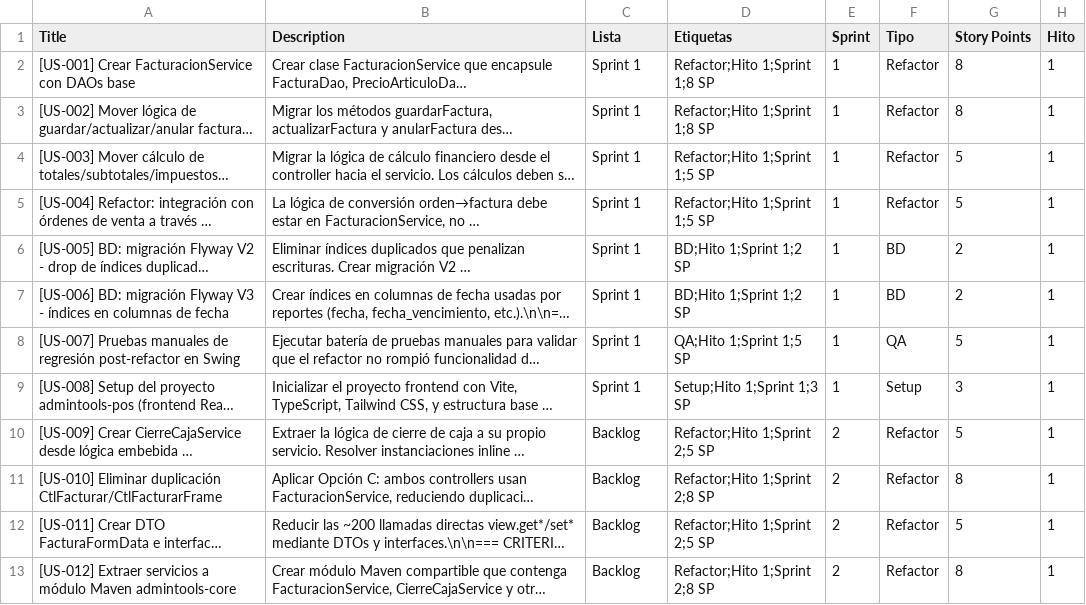
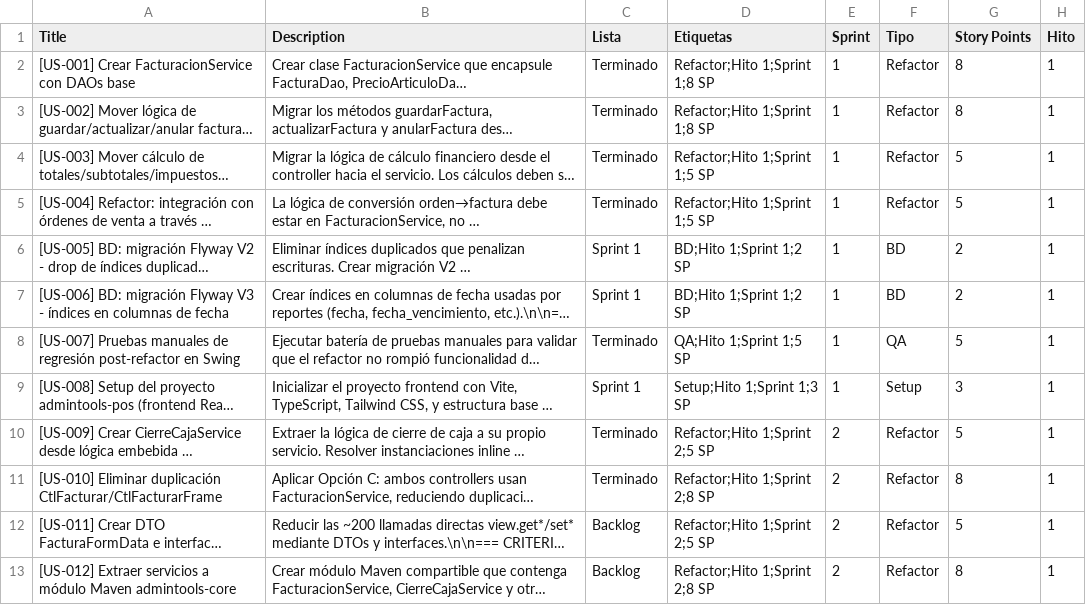
Before and after one commit to datatecsolution/adminTools, a CSV file: docs/historias_urbina_ola1.csv, drawn as a sheet; only a part is shown; long unchanged cells end in …; the diff names each change by its address in the sheet, - before the commit and + after, or states it on an @@ line.

```diff
--- a/docs/historias_urbina_ola1.csv
+++ b/docs/historias_urbina_ola1.csv
-C2:C5 (Lista): Sprint 1
+C2:C5 (Lista): Terminado
-C8 (Lista): Sprint 1
+C8 (Lista): Terminado
-C10:C11 (Lista): Backlog
+C10:C11 (Lista): Terminado
```
